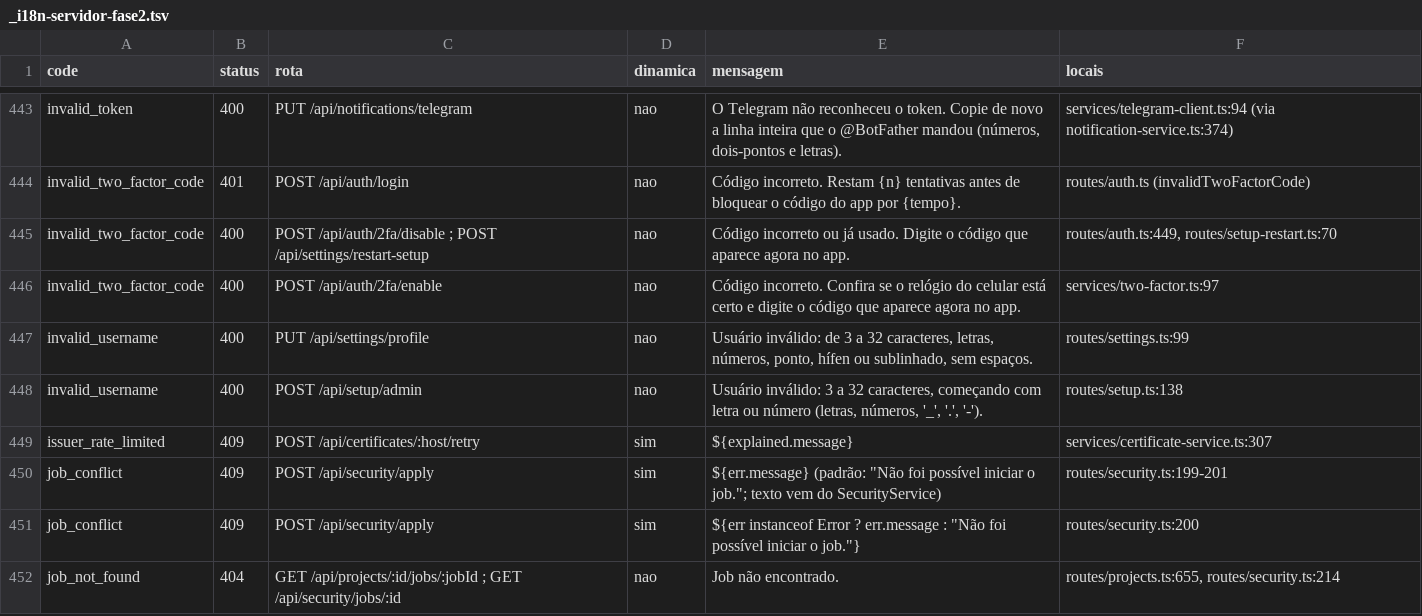
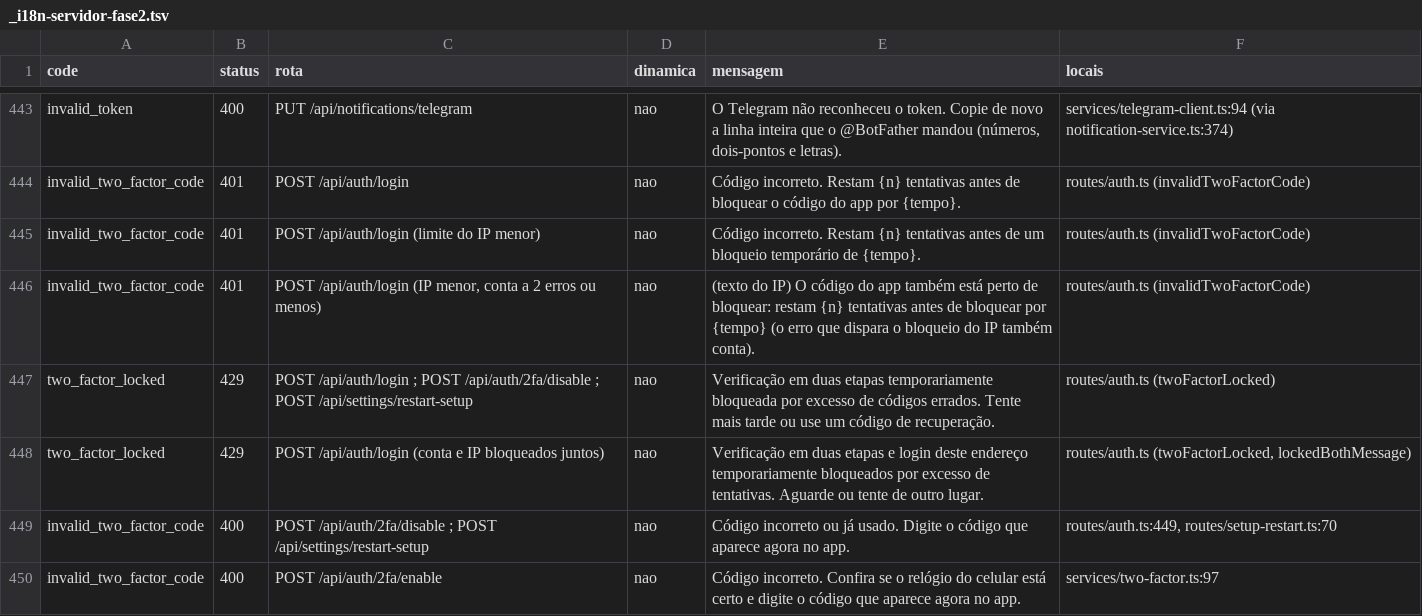
Before and after one commit to kelvindk9w/tws-panel, a TSV file: comoFuncionaSistema/_i18n-servidor-fase2.tsv, drawn as a sheet; only a part is shown, gaps mark what is left out; the shorter side is filled out with more unchanged rows; the diff names each change by its address in the sheet, - before the commit and + after, or states it on an @@ line.

```diff
--- a/comoFuncionaSistema/_i18n-servidor-fase2.tsv
+++ b/comoFuncionaSistema/_i18n-servidor-fase2.tsv
+row 445: invalid_two_factor_code | 401 | POST /api/auth/login (limite do IP menor) | nao | Código incorreto. Restam {n} tentativas antes de um bloqueio temporário de {tempo}. | routes/auth.ts (invalidTwoFactorCode)
+row 446: invalid_two_factor_code | 401 | POST /api/auth/login (IP menor, conta a 2 erros ou menos) | nao | (texto do IP) O código do app também está perto de bloquear: restam {n} tentativas antes de bloquear por {tempo} (o erro que dispara o bloqueio do IP também conta). | routes/auth.ts (invalidTwoFactorCode)
+row 447: two_factor_locked | 429 | POST /api/auth/login ; POST /api/auth/2fa/disable ; POST /api/settings/restart-setup | nao | Verificação em duas etapas temporariamente bloqueada por excesso de códigos errados. Tente mais tarde ou use um código de recuperação. | routes/auth.ts (twoFactorLocked)
+row 448: two_factor_locked | 429 | POST /api/auth/login (conta e IP bloqueados juntos) | nao | Verificação em duas etapas e login deste endereço temporariamente bloqueados por excesso de tentativas. Aguarde ou tente de outro lugar. | routes/auth.ts (twoFactorLocked, lockedBothMessage)
```
Also changed, not shown: 7 other files.
